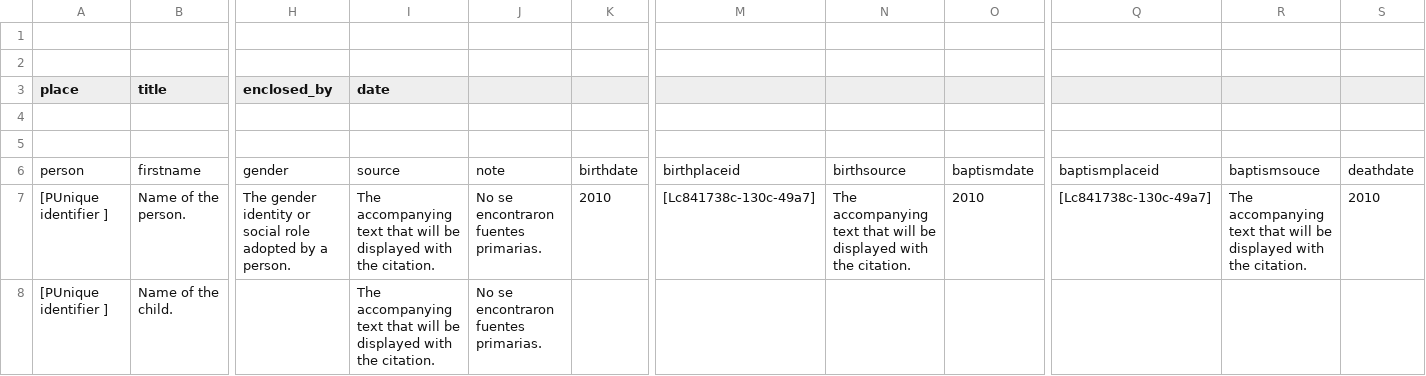
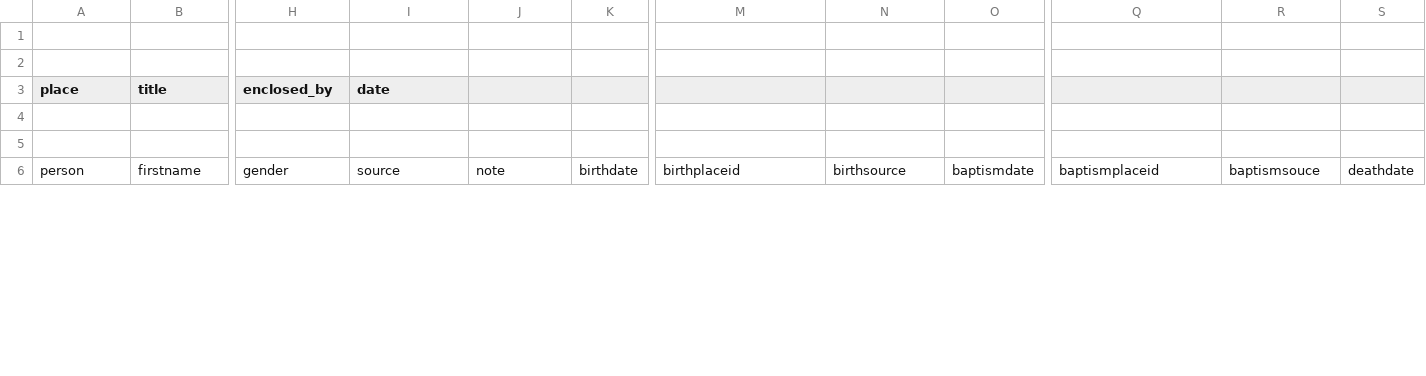
Before and after one commit to historytracers/historytracers, a CSV file: csv/families_es-ES.csv, drawn as a sheet; only a part is shown, gaps mark what is left out; removed rows and columns are numbered as before the commit, all else as after; rows hold the shown columns only; the diff covers the shown part only; the diff names each change by its address in the sheet, - before the commit and + after, or states it on an @@ line.

```diff
--- a/csv/families_es-ES.csv
+++ b/csv/families_es-ES.csv
-row 7: [PUnique identifier ] | Name of the person. | The gender identity or social role adopted by a person. | The accompanying text that will be displayed with the citation. | No se encontraron fuentes primarias. | 2010 | [Lc841738c-130c-49a7] | The accompanying text that will be displayed with the citation. | 2010 | [Lc841738c-130c-49a7] | The accompanying text that will be displayed with the citation. | 2010
-row 8: [PUnique identifier ] | Name of the child. |  | The accompanying text that will be displayed with the citation. | No se encontraron fuentes primarias.
```
Also changed, not shown: 5 added rows and 1 removed row elsewhere in this file, csv/33c83383-b9b5-43ec-987d-68f027f342b2_en-US.csv, csv/33c83383-b9b5-43ec-987d-68f027f342b2_es-ES.csv, 7 other files.
